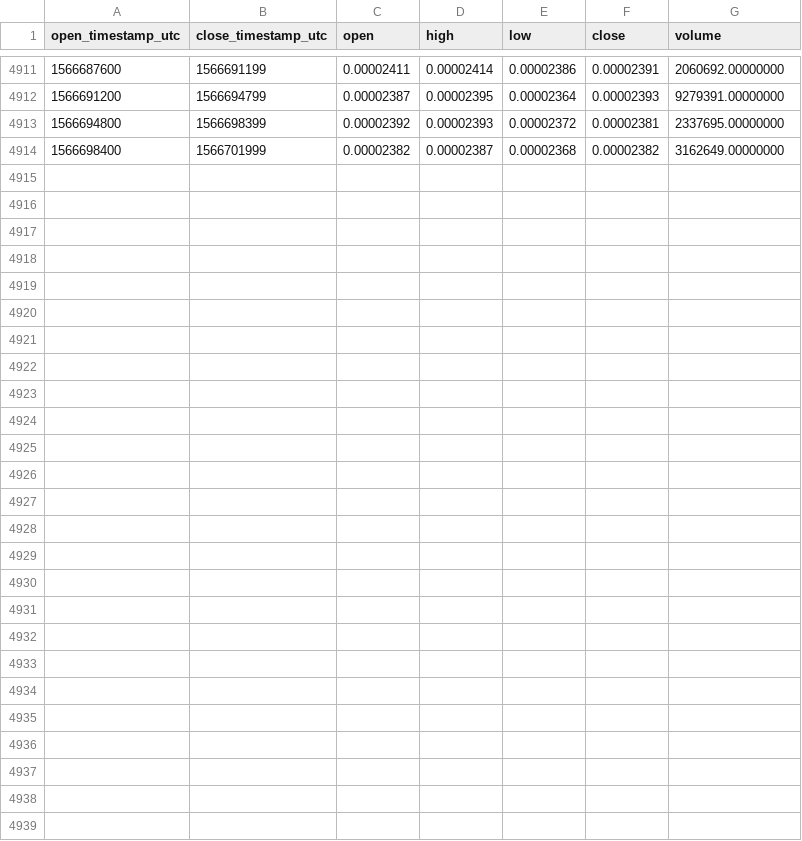
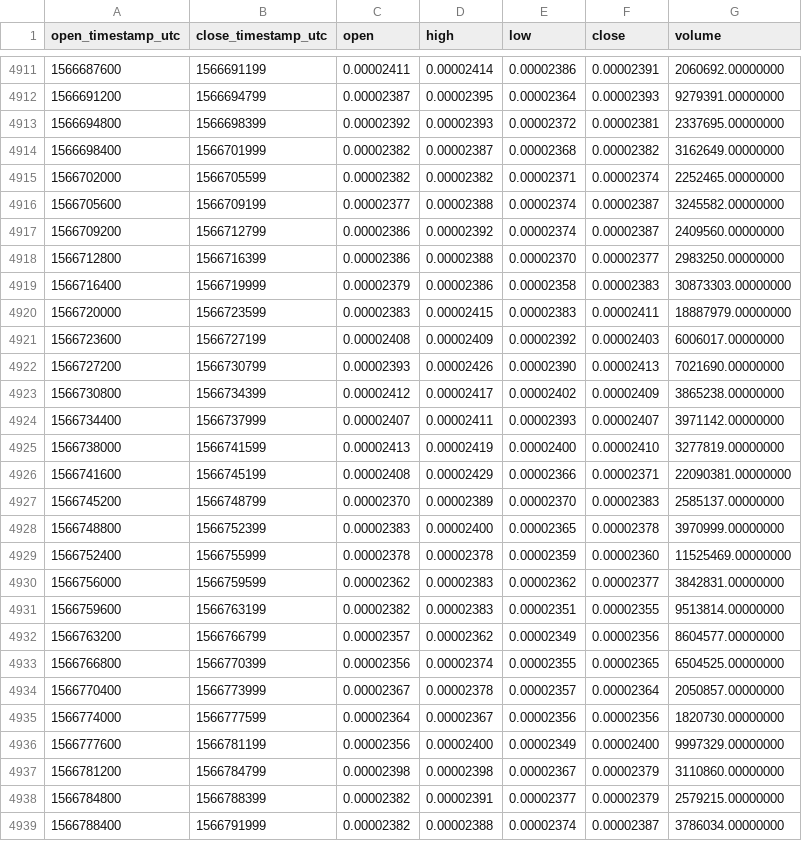
Before and after one commit to cryptobigbro/binance-BTTBNB, a CSV file: binance-BTTBNB-1h.csv, drawn as a sheet; only a part is shown, gaps mark what is left out; the diff names each change by its address in the sheet, - before the commit and + after, or states it on an @@ line.

Commit message:
Update OHLCV data.

```diff
--- a/binance-BTTBNB-1h.csv
+++ b/binance-BTTBNB-1h.csv
+row 4915: 1566702000 | 1566705599 | 0.00002382 | 0.00002382 | 0.00002371 | 0.00002374 | 2252465.00000000
+row 4916: 1566705600 | 1566709199 | 0.00002377 | 0.00002388 | 0.00002374 | 0.00002387 | 3245582.00000000
+row 4917: 1566709200 | 1566712799 | 0.00002386 | 0.00002392 | 0.00002374 | 0.00002387 | 2409560.00000000
+row 4918: 1566712800 | 1566716399 | 0.00002386 | 0.00002388 | 0.00002370 | 0.00002377 | 2983250.00000000
+row 4919: 1566716400 | 1566719999 | 0.00002379 | 0.00002386 | 0.00002358 | 0.00002383 | 30873303.00000000
+row 4920: 1566720000 | 1566723599 | 0.00002383 | 0.00002415 | 0.00002383 | 0.00002411 | 18887979.00000000
+row 4921: 1566723600 | 1566727199 | 0.00002408 | 0.00002409 | 0.00002392 | 0.00002403 | 6006017.00000000
+row 4922: 1566727200 | 1566730799 | 0.00002393 | 0.00002426 | 0.00002390 | 0.00002413 | 7021690.00000000
+row 4923: 1566730800 | 1566734399 | 0.00002412 | 0.00002417 | 0.00002402 | 0.00002409 | 3865238.00000000
+row 4924: 1566734400 | 1566737999 | 0.00002407 | 0.00002411 | 0.00002393 | 0.00002407 | 3971142.00000000
+row 4925: 1566738000 | 1566741599 | 0.00002413 | 0.00002419 | 0.00002400 | 0.00002410 | 3277819.00000000
+row 4926: 1566741600 | 1566745199 | 0.00002408 | 0.00002429 | 0.00002366 | 0.00002371 | 22090381.00000000
+row 4927: 1566745200 | 1566748799 | 0.00002370 | 0.00002389 | 0.00002370 | 0.00002383 | 2585137.00000000
+row 4928: 1566748800 | 1566752399 | 0.00002383 | 0.00002400 | 0.00002365 | 0.00002378 | 3970999.00000000
+row 4929: 1566752400 | 1566755999 | 0.00002378 | 0.00002378 | 0.00002359 | 0.00002360 | 11525469.00000000
+row 4930: 1566756000 | 1566759599 | 0.00002362 | 0.00002383 | 0.00002362 | 0.00002377 | 3842831.00000000
+row 4931: 1566759600 | 1566763199 | 0.00002382 | 0.00002383 | 0.00002351 | 0.00002355 | 9513814.00000000
+row 4932: 1566763200 | 1566766799 | 0.00002357 | 0.00002362 | 0.00002349 | 0.00002356 | 8604577.00000000
+row 4933: 1566766800 | 1566770399 | 0.00002356 | 0.00002374 | 0.00002355 | 0.00002365 | 6504525.00000000
+row 4934: 1566770400 | 1566773999 | 0.00002367 | 0.00002378 | 0.00002357 | 0.00002364 | 2050857.00000000
+row 4935: 1566774000 | 1566777599 | 0.00002364 | 0.00002367 | 0.00002356 | 0.00002356 | 1820730.00000000
+row 4936: 1566777600 | 1566781199 | 0.00002356 | 0.00002400 | 0.00002349 | 0.00002400 | 9997329.00000000
+row 4937: 1566781200 | 1566784799 | 0.00002398 | 0.00002398 | 0.00002367 | 0.00002379 | 3110860.00000000
+row 4938: 1566784800 | 1566788399 | 0.00002382 | 0.00002391 | 0.00002377 | 0.00002379 | 2579215.00000000
+row 4939: 1566788400 | 1566791999 | 0.00002382 | 0.00002388 | 0.00002374 | 0.00002387 | 3786034.00000000
```
Also changed, not shown: binance-BTTBNB-1d.csv.
